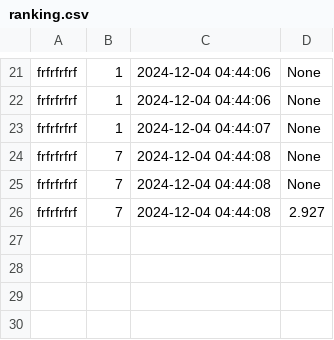
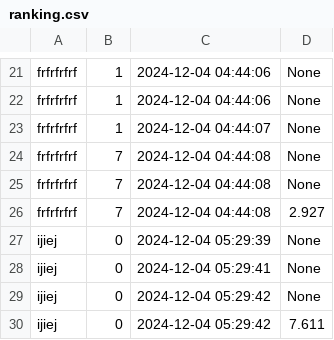
Before and after one commit to LautaroMoro/Mila-Napo, a CSV file: ranking.csv, drawn as a sheet; only a part is shown, gaps mark what is left out; the diff names each change by its address in the sheet, - before the commit and + after, or states it on an @@ line.

```diff
--- a/ranking.csv
+++ b/ranking.csv
+row 27: ijiej | 0 | 2024-12-04 05:29:39 | None
+row 28: ijiej | 0 | 2024-12-04 05:29:41 | None
+row 29: ijiej | 0 | 2024-12-04 05:29:42 | None
+row 30: ijiej | 0 | 2024-12-04 05:29:42 | 7.611
```
Also changed, not shown: estadisticas_preguntas.csv, 2 other files.
